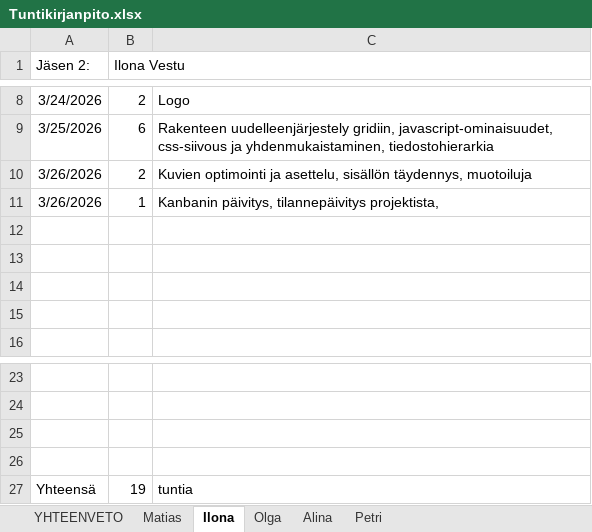
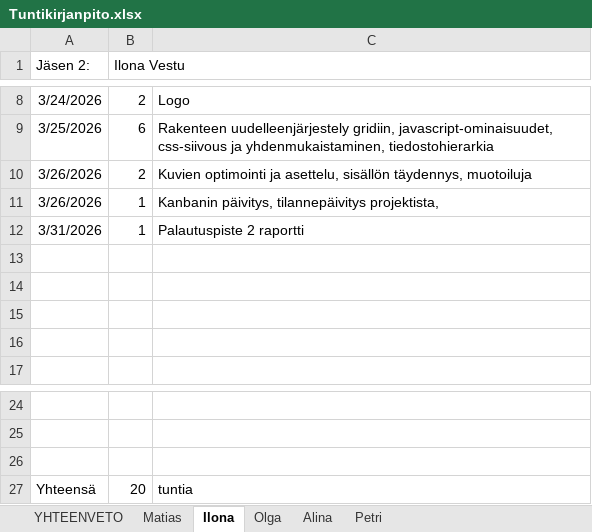
Before and after one commit to Malskes3432/Tuoteprojekti1, an Excel workbook: Muut/Tuntikirjanpito.xlsx, sheet Ilona, drawn as a sheet; only a part is shown, gaps mark what is left out; values as stored, in another font and other column widths than the file's, no borders; removed rows and columns are numbered as before the commit, all else as after; the diff names each change by its address in the sheet, - before the commit and + after, or states it on an @@ line.

Commit message:
Update Tuntikirjanpito

```diff
--- a/Muut/Tuntikirjanpito.xlsx (sheet Ilona)
+++ b/Muut/Tuntikirjanpito.xlsx (sheet Ilona)
+row 12: 3/31/2026 | 1 | Palautuspiste 2 raportti
-row 26: (empty)
-B27 (Ilona Vestu): 19
+B27 (Ilona Vestu): 20
```
Also changed, not shown: sheet YHTEENVETO.
